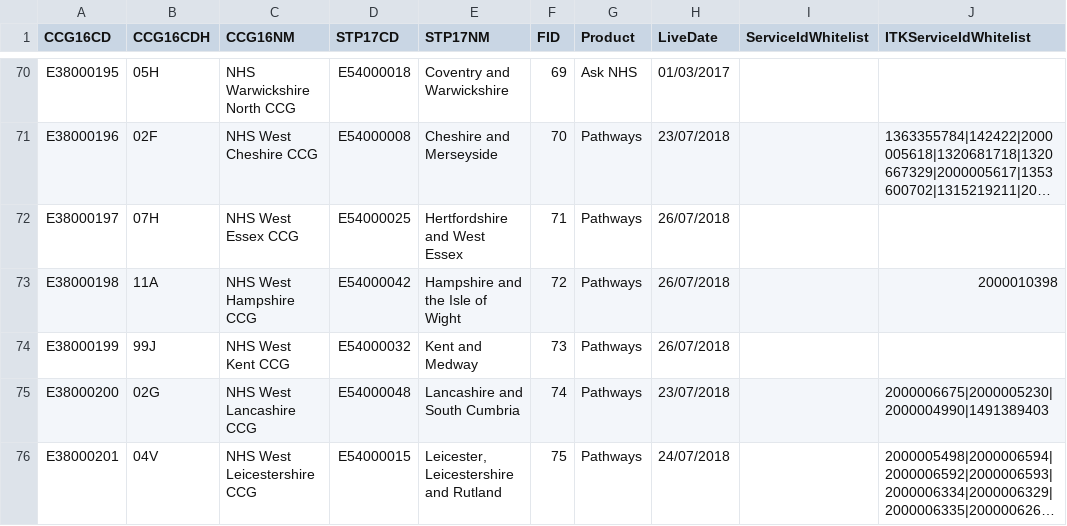
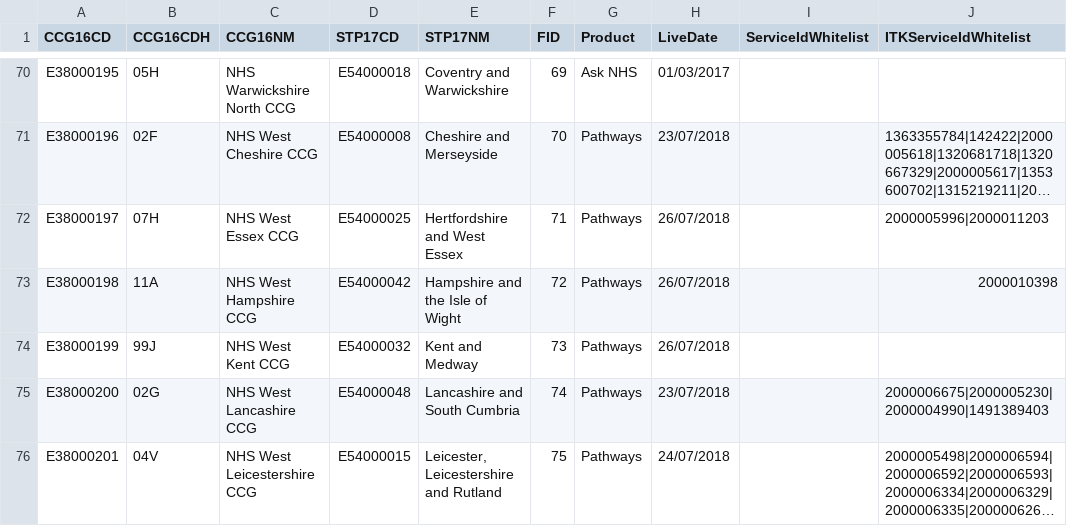
Before and after one commit to 111Online/nhs111-ccg-service, a CSV file: NHS111.DataImport.CCG/CCGData-Staging.csv, drawn as a sheet; only a part is shown, gaps mark what is left out; long unchanged cells end in …; the diff names each change by its address in the sheet, - before the commit and + after, or states it on an @@ line.

```diff
--- a/NHS111.DataImport.CCG/CCGData-Staging.csv
+++ b/NHS111.DataImport.CCG/CCGData-Staging.csv
-J72 (ITKServiceIdWhitelist): (empty)
+J72 (ITKServiceIdWhitelist): 2000005996|2000011203
```
Also changed, not shown: NHS111.DataImport.CCG/CCGData-integration.csv.
